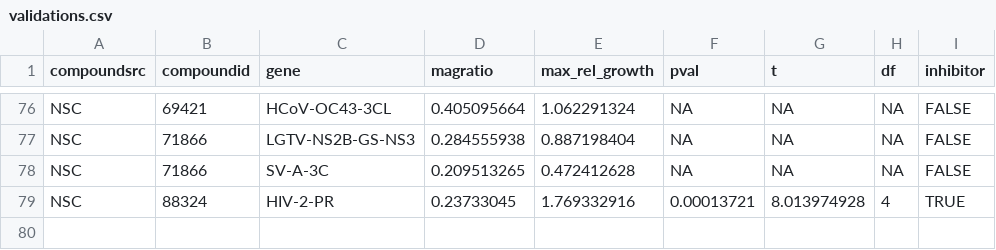
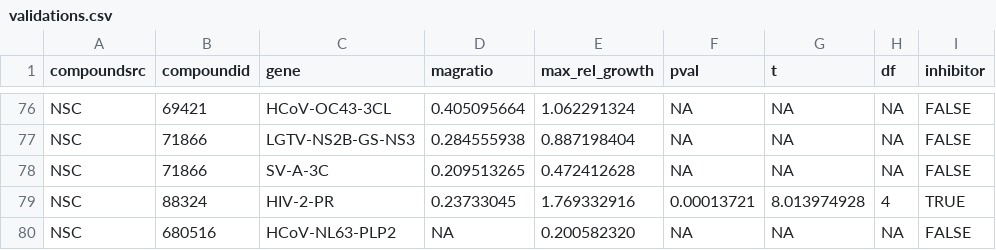
Before and after one commit to alejandrochavezlab/mavda, a CSV file: data/validations.csv, drawn as a sheet; only a part is shown, gaps mark what is left out; the diff names each change by its address in the sheet, - before the commit and + after, or states it on an @@ line.

```diff
--- a/data/validations.csv
+++ b/data/validations.csv
+row 80: NSC | 680516 | HCoV-NL63-PLP2 | NA | 0.200582320 | NA | NA | NA | FALSE
```
Also changed, not shown: 12 other files.
